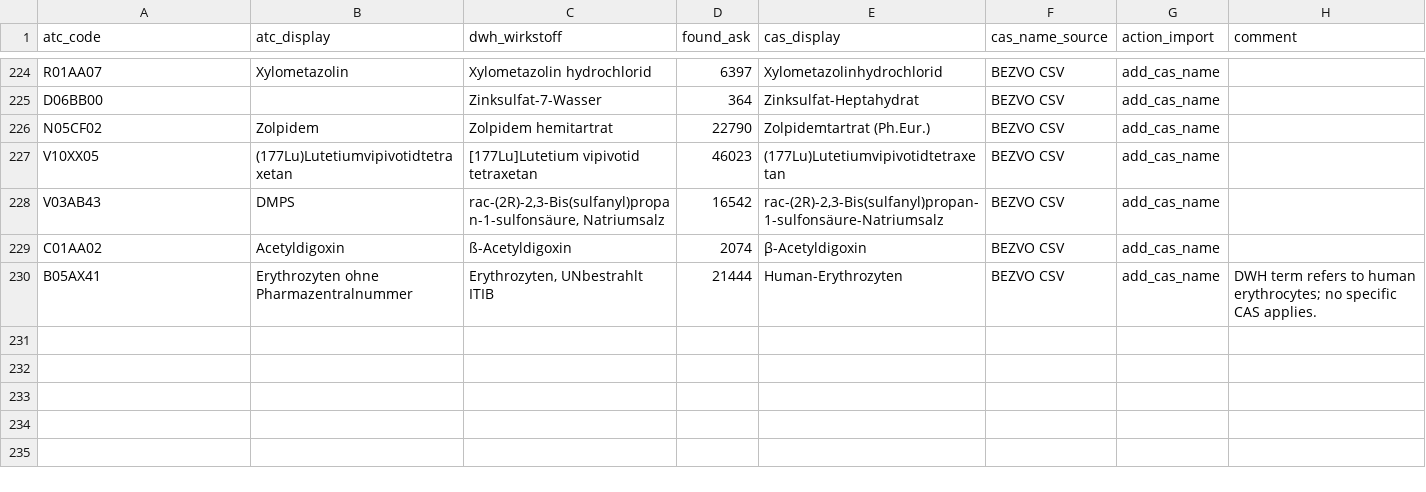
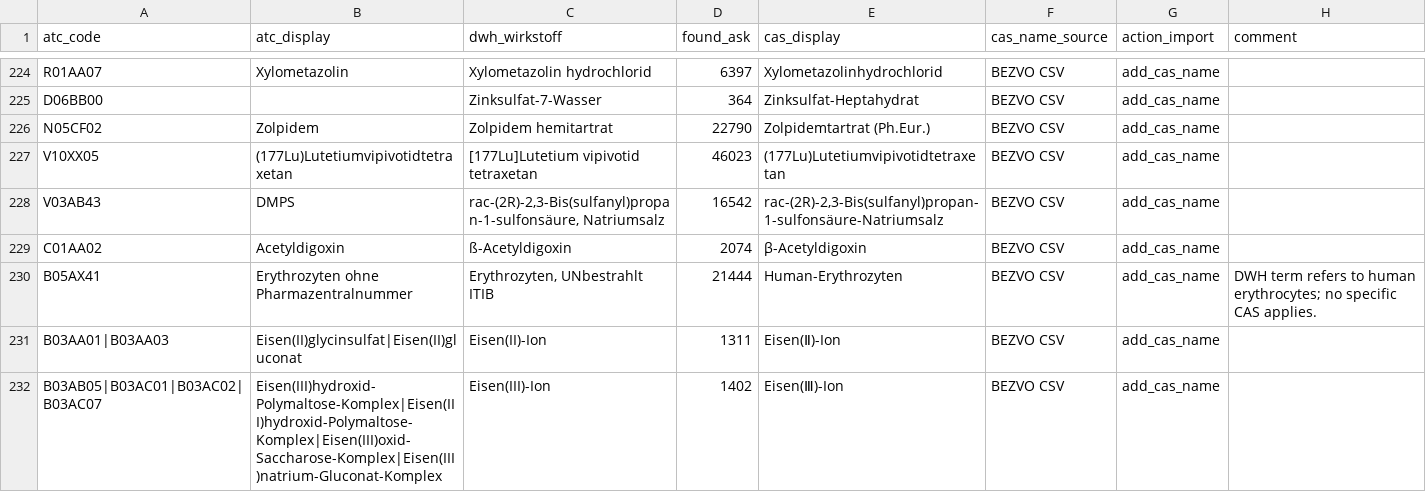
Before and after one commit to ahsenayvaz/genel, a CSV file: CAS/insert_name.csv, drawn as a sheet; only a part is shown, gaps mark what is left out.

Commit message:
Add new entries for various iron compounds

```diff
--- a/CAS/insert_name.csv
+++ b/CAS/insert_name.csv
@@ -230 +230,3 @@ C01AA02,Acetyldigoxin,ß-Acetyldigoxin,2074,β-Acetyldigoxin,BEZVO CSV,add_cas_n
 B05AX41,Erythrozyten ohne Pharmazentralnummer,"Erythrozyten, UNbestrahlt ITIB",21444,Human-Erythrozyten,BEZVO CSV,add_cas_name,DWH term refers to human erythrocytes; no specific CAS applies.
+B03AA01|B03AA03,Eisen(II)glycinsulfat|Eisen(II)gluconat,Eisen(II)-Ion,1311,Eisen(Ⅱ)-Ion,BEZVO CSV,add_cas_name,
+B03AB05|B03AC01|B03AC02|B03AC07,Eisen(III)hydroxid-Polymaltose-Komplex|Eisen(III)hydroxid-Polymaltose-Komplex|Eisen(III)oxid-Saccharose-Komplex|Eisen(III)natrium-Gluconat-Komplex,Eisen(III)-Ion,1402,Eisen(Ⅲ)-Ion,BEZVO CSV,add_cas_name,
```
